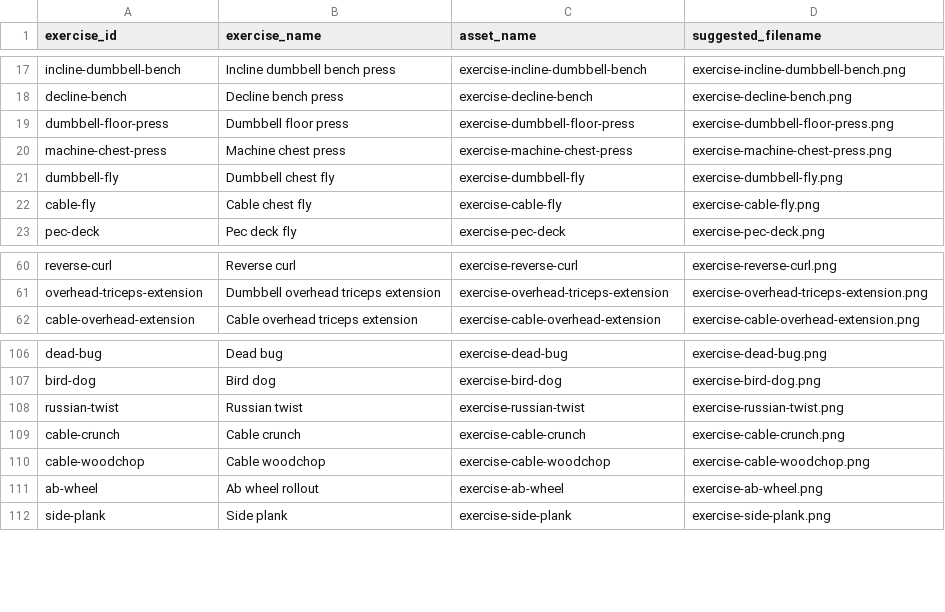
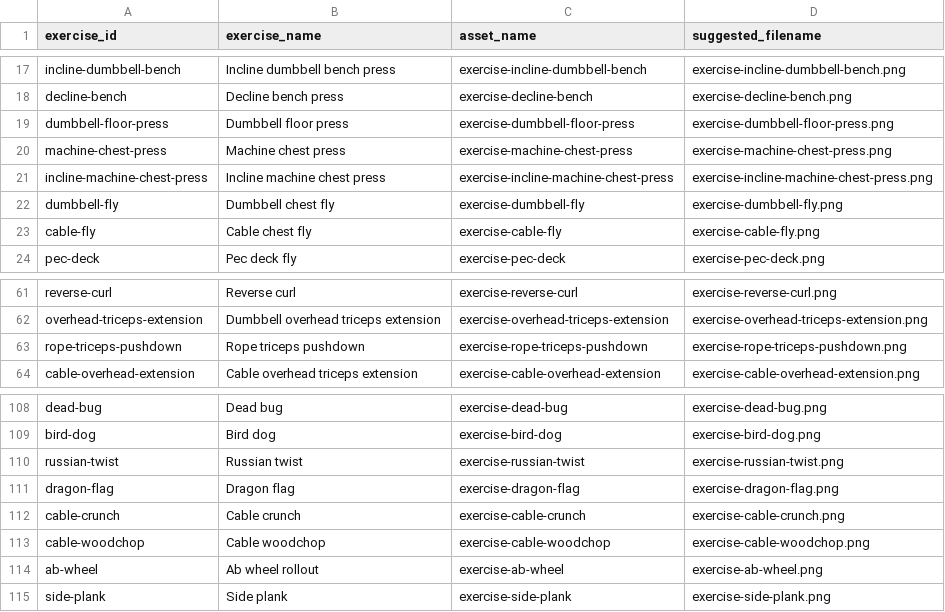
Before and after one commit to kevish-dev/FitOut, a CSV file: Documentation/EXERCISE_IMAGES.csv, drawn as a sheet; only a part is shown, gaps mark what is left out.

Commit message:
feat: add exercise illustrations and zoomable references

```diff
--- a/Documentation/EXERCISE_IMAGES.csv
+++ b/Documentation/EXERCISE_IMAGES.csv
@@ -20,2 +20,3 @@ dumbbell-floor-press,Dumbbell floor press,exercise-dumbbell-floor-press,exercise
 machine-chest-press,Machine chest press,exercise-machine-chest-press,exercise-machine-chest-press.png
+incline-machine-chest-press,Incline machine chest press,exercise-incline-machine-chest-press,exercise-incline-machine-chest-press.png
 dumbbell-fly,Dumbbell chest fly,exercise-dumbbell-fly,exercise-dumbbell-fly.png
@@ -61,2 +62,3 @@ reverse-curl,Reverse curl,exercise-reverse-curl,exercise-reverse-curl.png
 overhead-triceps-extension,Dumbbell overhead triceps extension,exercise-overhead-triceps-extension,exercise-overhead-triceps-extension.png
+rope-triceps-pushdown,Rope triceps pushdown,exercise-rope-triceps-pushdown,exercise-rope-triceps-pushdown.png
 cable-overhead-extension,Cable overhead triceps extension,exercise-cable-overhead-extension,exercise-cable-overhead-extension.png
@@ -108,2 +110,3 @@ bird-dog,Bird dog,exercise-bird-dog,exercise-bird-dog.png
 russian-twist,Russian twist,exercise-russian-twist,exercise-russian-twist.png
+dragon-flag,Dragon flag,exercise-dragon-flag,exercise-dragon-flag.png
 cable-crunch,Cable crunch,exercise-cable-crunch,exercise-cable-crunch.png
```
Also changed, not shown: 50 other files.
